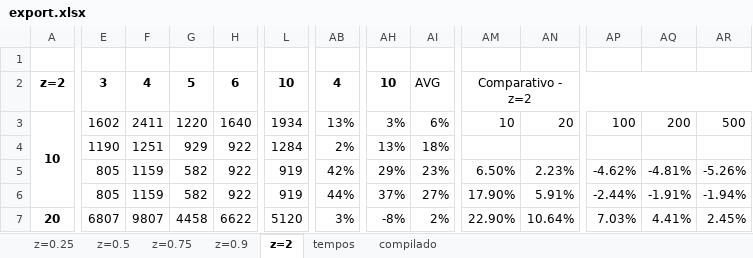
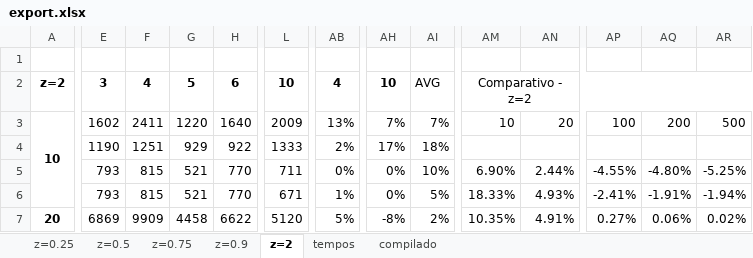
Before and after one commit to lpbiasoto/metaheuristicas, an Excel workbook: export.xlsx, sheet z=2, drawn as a sheet; only a part is shown, gaps mark what is left out; values as stored, in another font and other column widths than the file's, no borders; removed rows and columns are numbered as before the commit, all else as after; rows hold the shown columns only; the diff covers the shown part only; the diff names each change by its address in the sheet, - before the commit and + after, or states it on an @@ line.

```diff
--- a/export.xlsx (sheet z=2)
+++ b/export.xlsx (sheet z=2)
-L3: 1934
+L3: 2009
-AH3: 3%
+AH3: 7%
-AI3: 6%
+AI3: 7%
-L4: 1284
+L4: 1333
-AH4: 13%
+AH4: 17%
-E5: 805
+E5: 793
-F5: 1159
+F5: 815
-G5: 582
+G5: 521
-H5: 922
+H5: 770
-L5: 919
+L5: 711
-AB5: 42%
+AB5: 0%
-AH5: 29%
+AH5: 0%
-AI5: 23%
+AI5: 10%
-AM5: 6.50%
+AM5: 6.90%
-AN5: 2.23%
+AN5: 2.44%
-AP5: -4.62%
+AP5: -4.55%
-AQ5: -4.81%
+AQ5: -4.80%
-AR5: -5.26%
+AR5: -5.25%
-row 6:  | 805 | 1159 | 582 | 922 | 919 | 44% | 37% | 27% | 17.90% | 5.91% | -2.44% | -1.91% | -1.94%
+row 6:  | 793 | 815 | 521 | 770 | 671 | 1% | 0% | 5% | 18.33% | 4.93% | -2.41% | -1.91% | -1.94%
-E7: 6807
+E7: 6869
-F7: 9807
+F7: 9909
-AB7: 3%
+AB7: 5%
-AM7: 22.90%
+AM7: 10.35%
-AN7: 10.64%
+AN7: 4.91%
-AP7: 7.03%
+AP7: 0.27%
-AQ7: 4.41%
+AQ7: 0.06%
-AR7: 2.45%
+AR7: 0.02%
```
Also changed, not shown: 10 added rows, 10 removed rows and 60 edited cells elsewhere in this sheet, sheet z=0.9, sheet z=0.75, sheet compilado, sheet z=0.5, sheet z=0.25, objetivos.xlsx, 1 other file.
